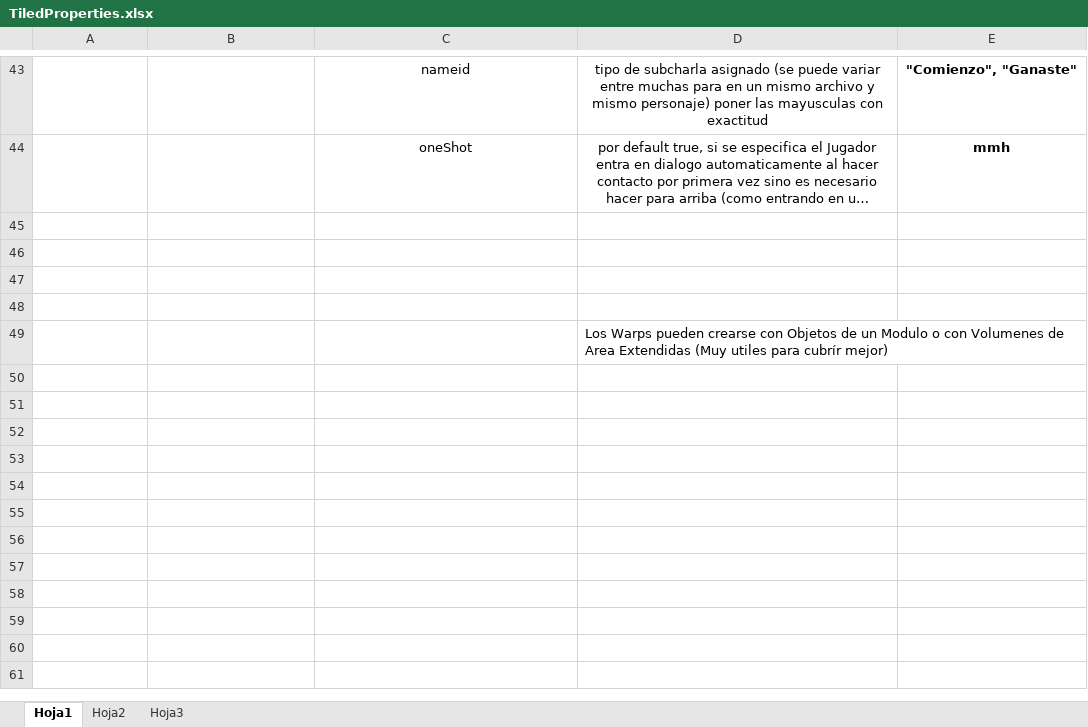
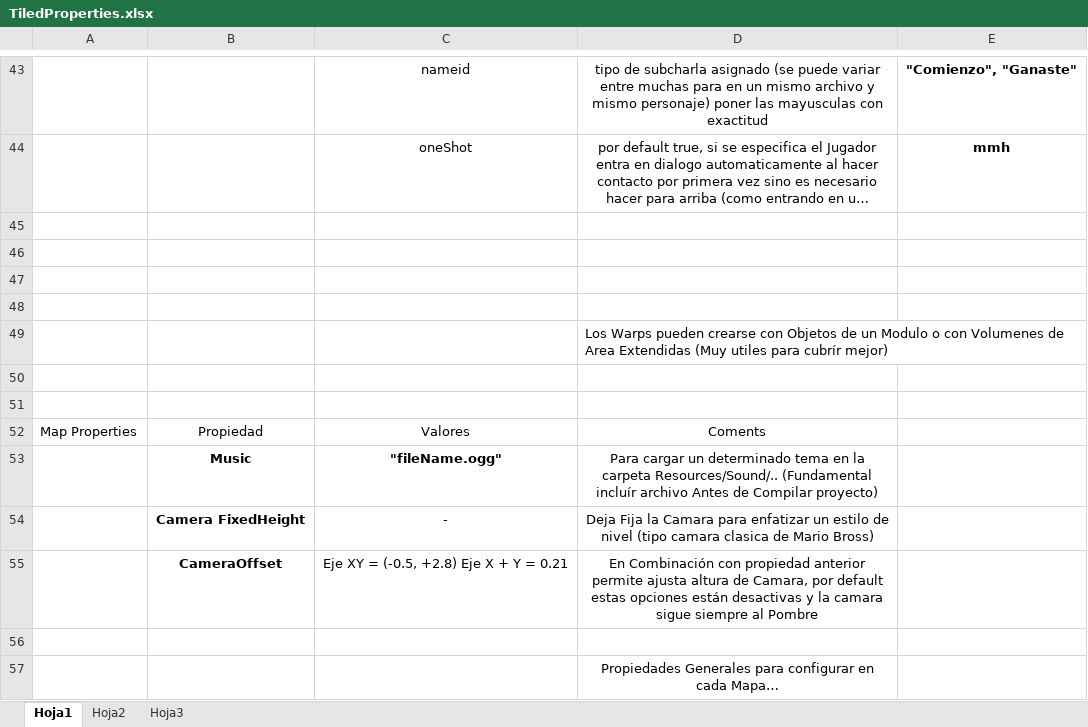
Before and after one commit to ylyking/niangapiry, an Excel workbook: TiledProperties.xlsx, sheet Hoja1, drawn as a sheet; only a part is shown, gaps mark what is left out; long unchanged cells end in …; values as stored, in another font and other column widths than the file's, no borders; the diff names each change by its address in the sheet, - before the commit and + after, or states it on an @@ line.

```diff
--- a/TiledProperties.xlsx (sheet Hoja1)
+++ b/TiledProperties.xlsx (sheet Hoja1)
+row 50: (empty)
+row 51: (empty)
+row 52: Map Properties | Propiedad | Valores | Coments
+row 53:  | Music | "fileName.ogg" | Para cargar un determinado tema en la carpeta Resources/Sound/.. (Fundamental incluír archivo Antes de Compilar proyecto)
+row 54:  | Camera FixedHeight | - | Deja Fija la Camara para enfatizar un estilo de nivel (tipo camara clasica de Mario Bross)
+row 55:  | CameraOffset | Eje XY = (-0.5, +2.8) Eje X + Y = 0.21 | En Combinación con propiedad anterior permite ajusta altura de Camara, por default estas opciones están desactivas y la camara sigue siempre al Pombre
+row 56: (empty)
+row 57:  |  |  | Propiedades Generales para configurar en cada Mapa…
```
Also changed, not shown: 24 other files.
